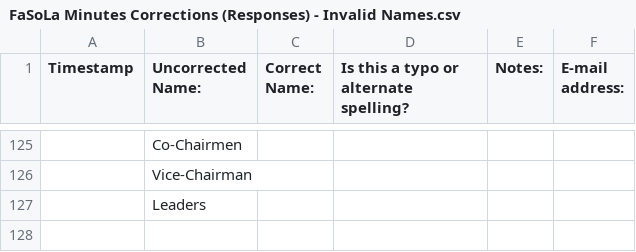
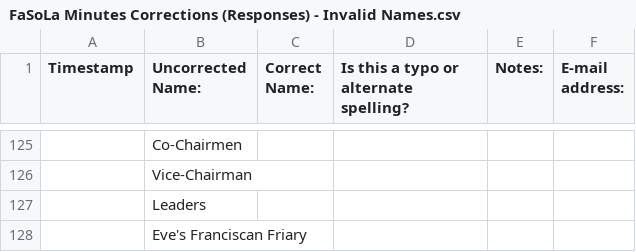
Before and after one commit to marktgodfrey/fasolaminutes_parsing, a CSV file: FaSoLa Minutes Corrections (Responses) - Invalid Names.csv, drawn as a sheet; only a part is shown, gaps mark what is left out; the diff names each change by its address in the sheet, - before the commit and + after, or states it on an @@ line.

```diff
--- a/FaSoLa Minutes Corrections (Responses) - Invalid Names.csv
+++ b/FaSoLa Minutes Corrections (Responses) - Invalid Names.csv
+row 128:  | Eve's Franciscan Friary
```
Also changed, not shown: FaSoLa Minutes Corrections (Responses) - Form Responses.csv, 2 other files.
